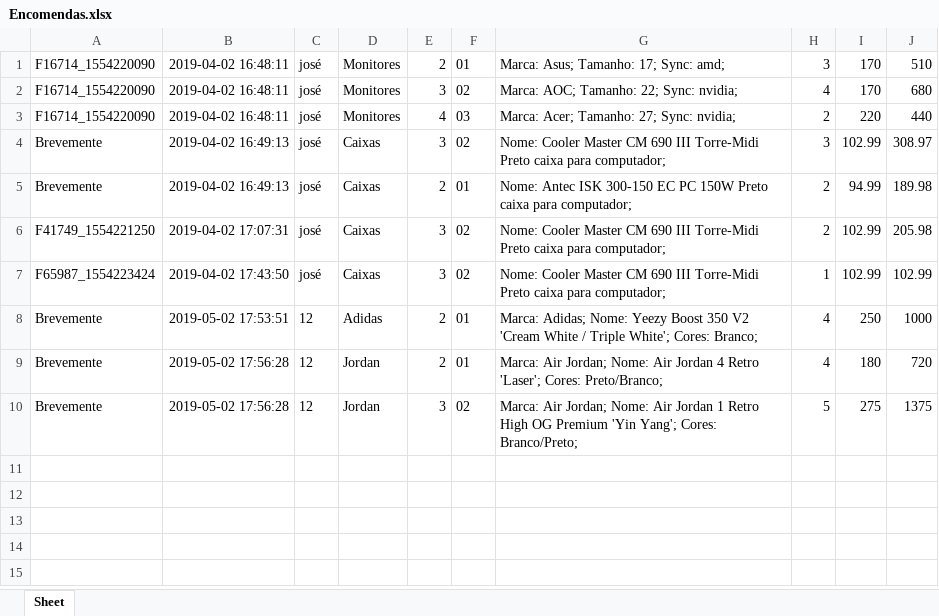
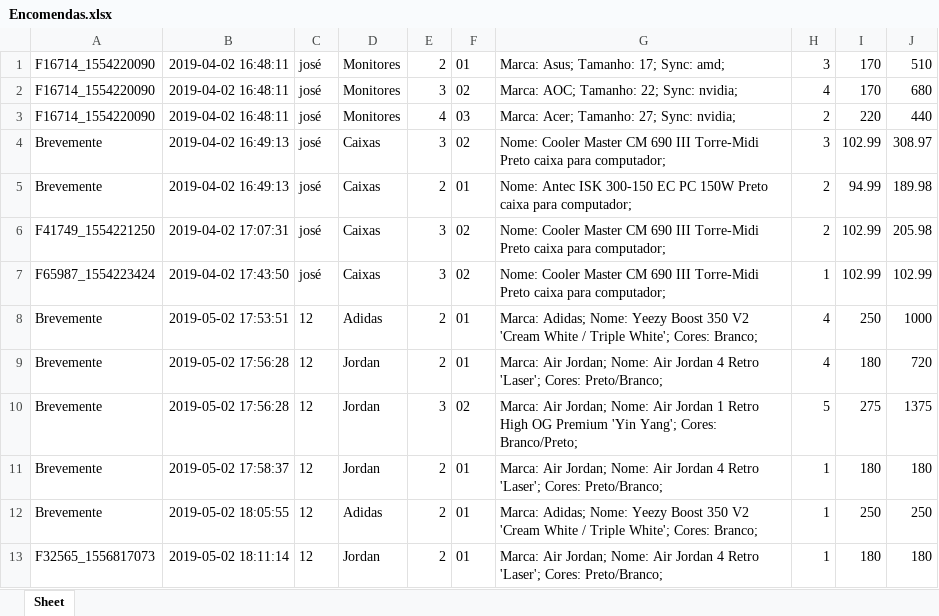
Before and after one commit to Kintas17/GOAT2.0, an Excel workbook: db/Encomendas.xlsx, sheet Sheet, drawn as a sheet; values as stored, in another font and other column widths than the file's, no borders; the diff names each change by its address in the sheet, - before the commit and + after, or states it on an @@ line.

```diff
--- a/db/Encomendas.xlsx (sheet Sheet)
+++ b/db/Encomendas.xlsx (sheet Sheet)
+row 11: Brevemente | 2019-05-02 17:58:37 | 12 | Jordan | 2 | 01 | Marca: Air Jordan; Nome: Air Jordan 4 Retro 'Laser'; Cores: Preto/Branco; | 1 | 180 | 180
+row 12: Brevemente | 2019-05-02 18:05:55 | 12 | Adidas | 2 | 01 | Marca: Adidas; Nome: Yeezy Boost 350 V2 'Cream White / Triple White'; Cores: Branco; | 1 | 250 | 250
+row 13: F32565_1556817073 | 2019-05-02 18:11:14 | 12 | Jordan | 2 | 01 | Marca: Air Jordan; Nome: Air Jordan 4 Retro 'Laser'; Cores: Preto/Branco; | 1 | 180 | 180
```
Also changed, not shown: db/Utilizadores.xlsx, 6 other files.
